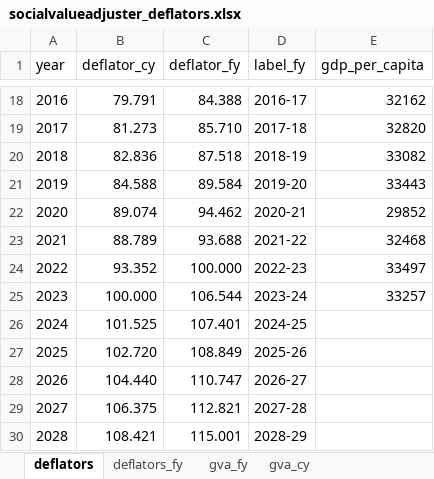
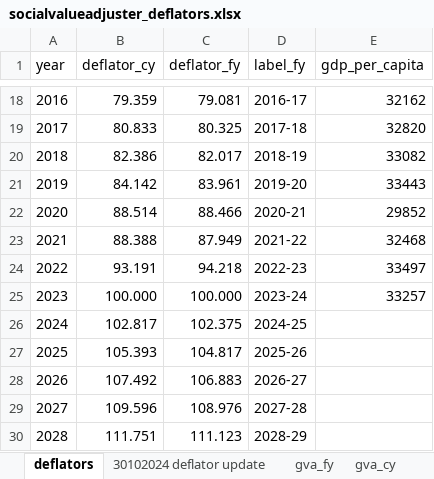
Before and after one commit to AllanLittle1/socialvalueadjuster, an Excel workbook: socialvalueadjuster_deflators.xlsx, sheet deflators, drawn as a sheet; only a part is shown, gaps mark what is left out; values as stored, in another font and other column widths than the file's, no borders; the diff covers the shown part only; the diff names each change by its address in the sheet, - before the commit and + after, or states it on an @@ line.

```diff
--- a/socialvalueadjuster_deflators.xlsx (sheet deflators)
+++ b/socialvalueadjuster_deflators.xlsx (sheet deflators)
-sheet tab: deflators_fy
+sheet tab: 30102024 deflator update
-B18 (deflator_cy): 79.791
+B18 (deflator_cy): 79.359
-C18 (deflator_fy): 84.388
+C18 (deflator_fy): 79.081
-B19 (deflator_cy): 81.273
+B19 (deflator_cy): 80.833
-C19 (deflator_fy): 85.710
+C19 (deflator_fy): 80.325
-B20 (deflator_cy): 82.836
+B20 (deflator_cy): 82.386
-C20 (deflator_fy): 87.518
+C20 (deflator_fy): 82.017
-B21 (deflator_cy): 84.588
+B21 (deflator_cy): 84.142
-C21 (deflator_fy): 89.584
+C21 (deflator_fy): 83.961
-B22 (deflator_cy): 89.074
+B22 (deflator_cy): 88.514
-C22 (deflator_fy): 94.462
+C22 (deflator_fy): 88.466
-B23 (deflator_cy): 88.789
+B23 (deflator_cy): 88.388
-C23 (deflator_fy): 93.688
+C23 (deflator_fy): 87.949
-B24 (deflator_cy): 93.352
+B24 (deflator_cy): 93.191
-C24 (deflator_fy): 100.000
+C24 (deflator_fy): 94.218
-C25 (deflator_fy): 106.544
+C25 (deflator_fy): 100.000
-B26 (deflator_cy): 101.525
+B26 (deflator_cy): 102.817
-C26 (deflator_fy): 107.401
+C26 (deflator_fy): 102.375
-B27 (deflator_cy): 102.720
+B27 (deflator_cy): 105.393
-C27 (deflator_fy): 108.849
+C27 (deflator_fy): 104.817
-B28 (deflator_cy): 104.440
+B28 (deflator_cy): 107.492
-C28 (deflator_fy): 110.747
+C28 (deflator_fy): 106.883
-B29 (deflator_cy): 106.375
+B29 (deflator_cy): 109.596
-C29 (deflator_fy): 112.821
+C29 (deflator_fy): 108.976
-B30 (deflator_cy): 108.421
+B30 (deflator_cy): 111.751
-C30 (deflator_fy): 115.001
+C30 (deflator_fy): 111.123
```
Also changed, not shown: 32 edited cells elsewhere in this sheet, other sheet tabs, formulas that keep their value, 3 other files.
